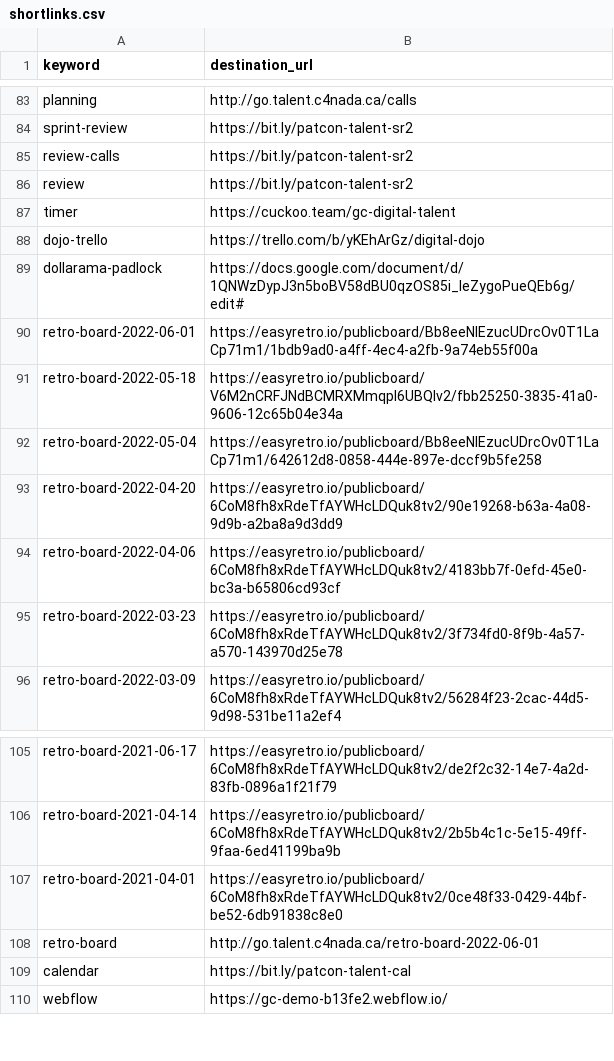
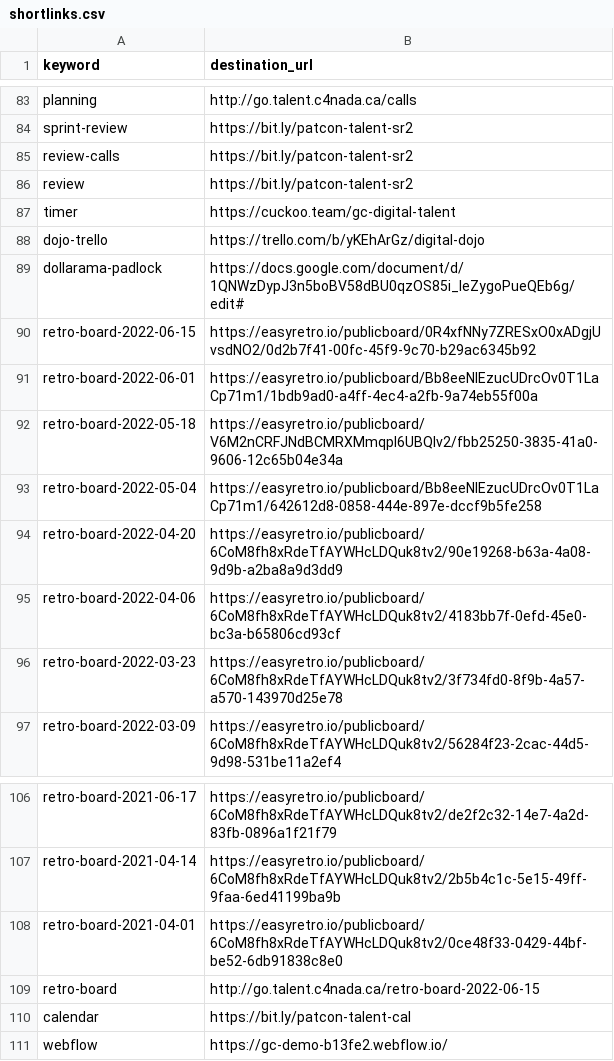
Before and after one commit to tristan-orourke/go.talent.c4nada.ca, a CSV file: shortlinks.csv, drawn as a sheet; only a part is shown, gaps mark what is left out.

Commit message:
Add retro-board-2022-06-15, Update retro-board

```diff
--- a/shortlinks.csv
+++ b/shortlinks.csv
@@ -89,2 +89,3 @@ dojo-trello,https://trello.com/b/yKEhArGz/digital-dojo
 dollarama-padlock,https://docs.google.com/document/d/1QNWzDypJ3n5boBV58dBU0qzOS85i_IeZygoPueQEb6g/edit#
+retro-board-2022-06-15,https://easyretro.io/publicboard/0R4xfNNy7ZRESxO0xADgjUvsdNO2/0d2b7f41-00fc-45f9-9c70-b29ac6345b92
 retro-board-2022-06-01,https://easyretro.io/publicboard/Bb8eeNIEzucUDrcOv0T1LaCp71m1/1bdb9ad0-a4ff-4ec4-a2fb-9a74eb55f00a
@@ -107,3 +108,3 @@ retro-board-2021-04-14,https://easyretro.io/publicboard/6CoM8fh8xRdeTfAYWHcLDQuk
 retro-board-2021-04-01,https://easyretro.io/publicboard/6CoM8fh8xRdeTfAYWHcLDQuk8tv2/0ce48f33-0429-44bf-be52-6db91838c8e0
-retro-board,http://go.talent.c4nada.ca/retro-board-2022-06-01
+retro-board,http://go.talent.c4nada.ca/retro-board-2022-06-15
 calendar,https://bit.ly/patcon-talent-cal
```
